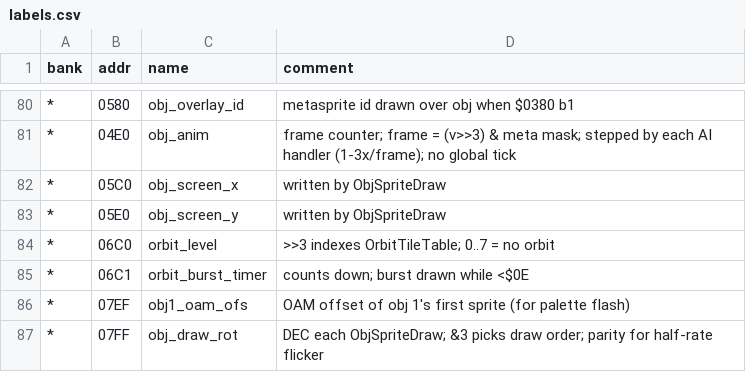
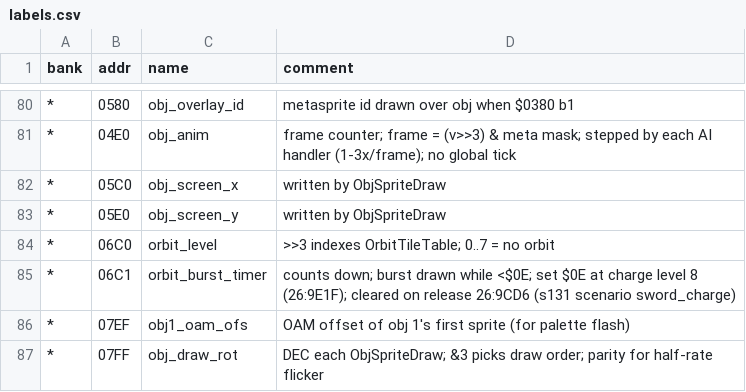
Before and after one commit to sleepy9090/CRYSTAL-AI-LIS, a CSV file: labels.csv, drawn as a sheet; only a part is shown, gaps mark what is left out.

```diff
--- a/labels.csv
+++ b/labels.csv
@@ -84,3 +84,3 @@ bank,addr,name,comment
 *,06C0,orbit_level,>>3 indexes OrbitTileTable; 0..7 = no orbit
-*,06C1,orbit_burst_timer,counts down; burst drawn while <$0E
+*,06C1,orbit_burst_timer,counts down; burst drawn while <$0E; set $0E at charge level 8 (26:9E1F); cleared on release 26:9CD6 (s131 scenario sword_charge)
 *,07EF,obj1_oam_ofs,OAM offset of obj 1's first sprite (for palette flash)
```
Also changed, not shown: 2 other files.
